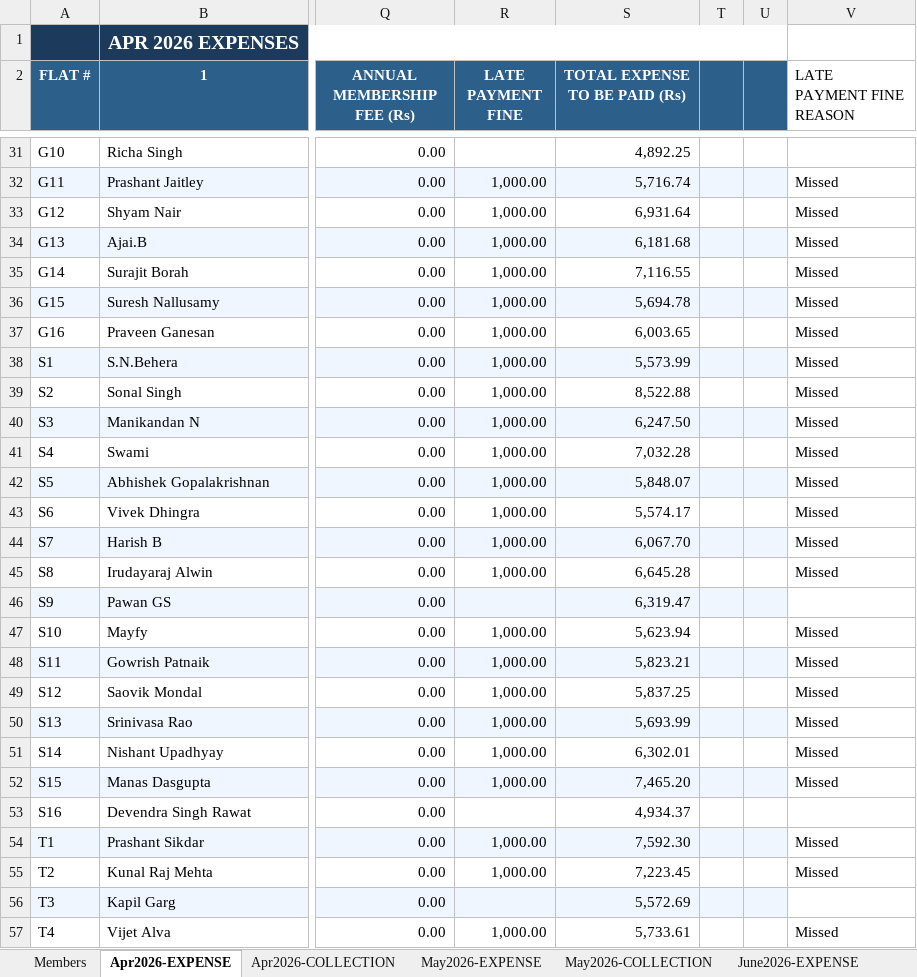
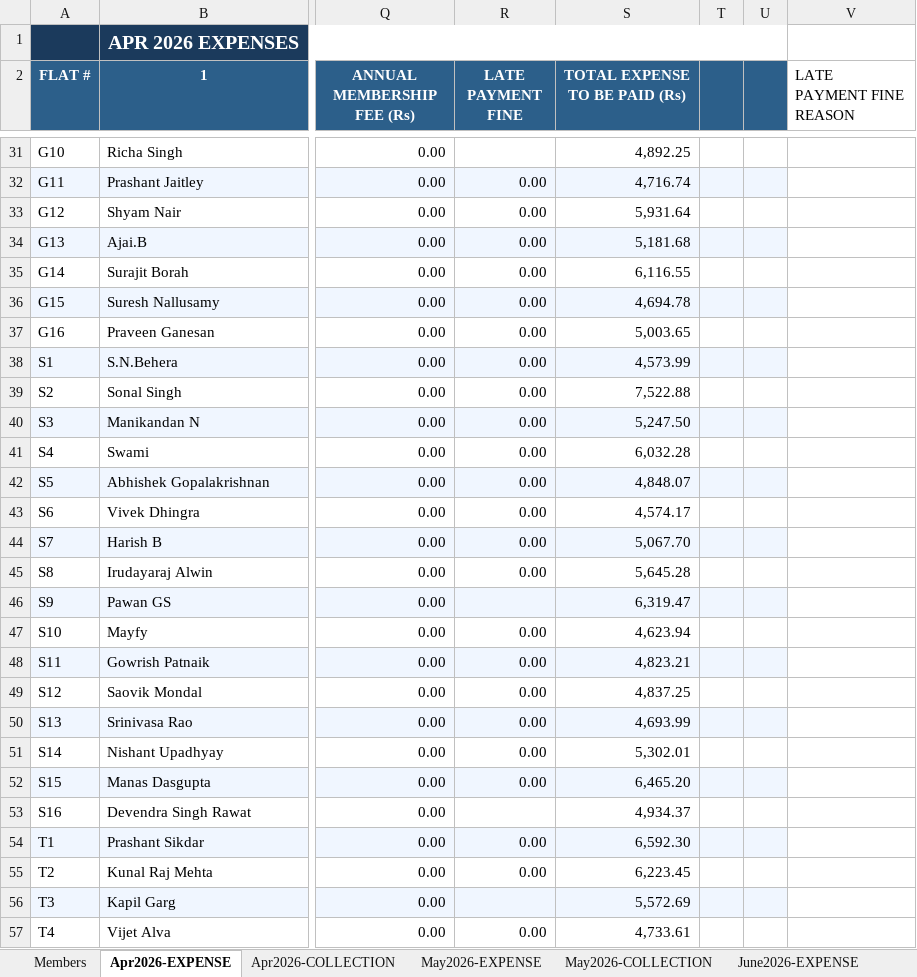
Before and after one commit to manapristine/manapristine, an Excel workbook: db/accounts/2026-2027-INCOME-EXPENDITURE-ACCOUNT-8.11.26-gold.xlsx, sheet Apr2026-EXPENSE, drawn as a sheet; only a part is shown, gaps mark what is left out; values as stored, in another font and other column widths than the file's, no borders; the diff covers the shown part only; the diff names each change by its address in the sheet, - before the commit and + after, or states it on an @@ line.

```diff
--- a/db/accounts/2026-2027-INCOME-EXPENDITURE-ACCOUNT-8.11.26-gold.xlsx (sheet Apr2026-EXPENSE)
+++ b/db/accounts/2026-2027-INCOME-EXPENDITURE-ACCOUNT-8.11.26-gold.xlsx (sheet Apr2026-EXPENSE)
-R32:R45 (LATE PAYMENT FINE): 1,000.00
+R32:R45 (LATE PAYMENT FINE): 0.00
-S32 (TOTAL EXPENSE TO BE PAID (Rs)): 5,716.74
+S32 (TOTAL EXPENSE TO BE PAID (Rs)): 4,716.74
-V32:V45 (LATE PAYMENT FINE REASON): Missed
+V32:V45 (LATE PAYMENT FINE REASON): (empty)
-S33 (TOTAL EXPENSE TO BE PAID (Rs)): 6,931.64
+S33 (TOTAL EXPENSE TO BE PAID (Rs)): 5,931.64
-S34 (TOTAL EXPENSE TO BE PAID (Rs)): 6,181.68
+S34 (TOTAL EXPENSE TO BE PAID (Rs)): 5,181.68
-S35 (TOTAL EXPENSE TO BE PAID (Rs)): 7,116.55
+S35 (TOTAL EXPENSE TO BE PAID (Rs)): 6,116.55
-S36 (TOTAL EXPENSE TO BE PAID (Rs)): 5,694.78
+S36 (TOTAL EXPENSE TO BE PAID (Rs)): 4,694.78
-S37 (TOTAL EXPENSE TO BE PAID (Rs)): 6,003.65
+S37 (TOTAL EXPENSE TO BE PAID (Rs)): 5,003.65
-S38 (TOTAL EXPENSE TO BE PAID (Rs)): 5,573.99
+S38 (TOTAL EXPENSE TO BE PAID (Rs)): 4,573.99
-S39 (TOTAL EXPENSE TO BE PAID (Rs)): 8,522.88
+S39 (TOTAL EXPENSE TO BE PAID (Rs)): 7,522.88
-S40 (TOTAL EXPENSE TO BE PAID (Rs)): 6,247.50
+S40 (TOTAL EXPENSE TO BE PAID (Rs)): 5,247.50
-S41 (TOTAL EXPENSE TO BE PAID (Rs)): 7,032.28
+S41 (TOTAL EXPENSE TO BE PAID (Rs)): 6,032.28
-S42 (TOTAL EXPENSE TO BE PAID (Rs)): 5,848.07
+S42 (TOTAL EXPENSE TO BE PAID (Rs)): 4,848.07
-S43 (TOTAL EXPENSE TO BE PAID (Rs)): 5,574.17
+S43 (TOTAL EXPENSE TO BE PAID (Rs)): 4,574.17
-S44 (TOTAL EXPENSE TO BE PAID (Rs)): 6,067.70
+S44 (TOTAL EXPENSE TO BE PAID (Rs)): 5,067.70
-S45 (TOTAL EXPENSE TO BE PAID (Rs)): 6,645.28
+S45 (TOTAL EXPENSE TO BE PAID (Rs)): 5,645.28
-R47:R52 (LATE PAYMENT FINE): 1,000.00
+R47:R52 (LATE PAYMENT FINE): 0.00
-S47 (TOTAL EXPENSE TO BE PAID (Rs)): 5,623.94
+S47 (TOTAL EXPENSE TO BE PAID (Rs)): 4,623.94
-V47:V52 (LATE PAYMENT FINE REASON): Missed
+V47:V52 (LATE PAYMENT FINE REASON): (empty)
-S48 (TOTAL EXPENSE TO BE PAID (Rs)): 5,823.21
+S48 (TOTAL EXPENSE TO BE PAID (Rs)): 4,823.21
-S49 (TOTAL EXPENSE TO BE PAID (Rs)): 5,837.25
+S49 (TOTAL EXPENSE TO BE PAID (Rs)): 4,837.25
-S50 (TOTAL EXPENSE TO BE PAID (Rs)): 5,693.99
+S50 (TOTAL EXPENSE TO BE PAID (Rs)): 4,693.99
-S51 (TOTAL EXPENSE TO BE PAID (Rs)): 6,302.01
+S51 (TOTAL EXPENSE TO BE PAID (Rs)): 5,302.01
-S52 (TOTAL EXPENSE TO BE PAID (Rs)): 7,465.20
+S52 (TOTAL EXPENSE TO BE PAID (Rs)): 6,465.20
-R54:R55 (LATE PAYMENT FINE): 1,000.00
+R54:R55 (LATE PAYMENT FINE): 0.00
-S54 (TOTAL EXPENSE TO BE PAID (Rs)): 7,592.30
+S54 (TOTAL EXPENSE TO BE PAID (Rs)): 6,592.30
-V54:V55 (LATE PAYMENT FINE REASON): Missed
+V54:V55 (LATE PAYMENT FINE REASON): (empty)
-S55 (TOTAL EXPENSE TO BE PAID (Rs)): 7,223.45
+S55 (TOTAL EXPENSE TO BE PAID (Rs)): 6,223.45
-R57 (LATE PAYMENT FINE): 1,000.00
+R57 (LATE PAYMENT FINE): 0.00
-S57 (TOTAL EXPENSE TO BE PAID (Rs)): 5,733.61
+S57 (TOTAL EXPENSE TO BE PAID (Rs)): 4,733.61
-V57 (LATE PAYMENT FINE REASON): Missed
+V57 (LATE PAYMENT FINE REASON): (empty)
```
Also changed, not shown: 103 edited cells elsewhere in this sheet, sheet INCOME-EXPENSE-CYCLES, charts or pictures, 3 other files.
